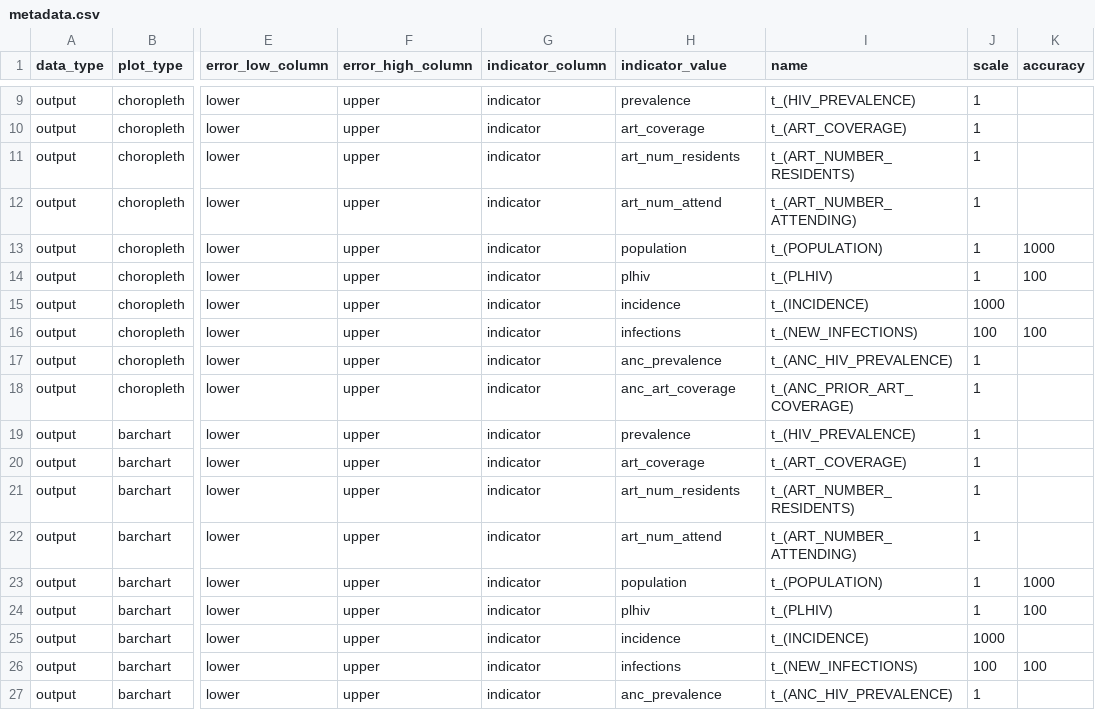
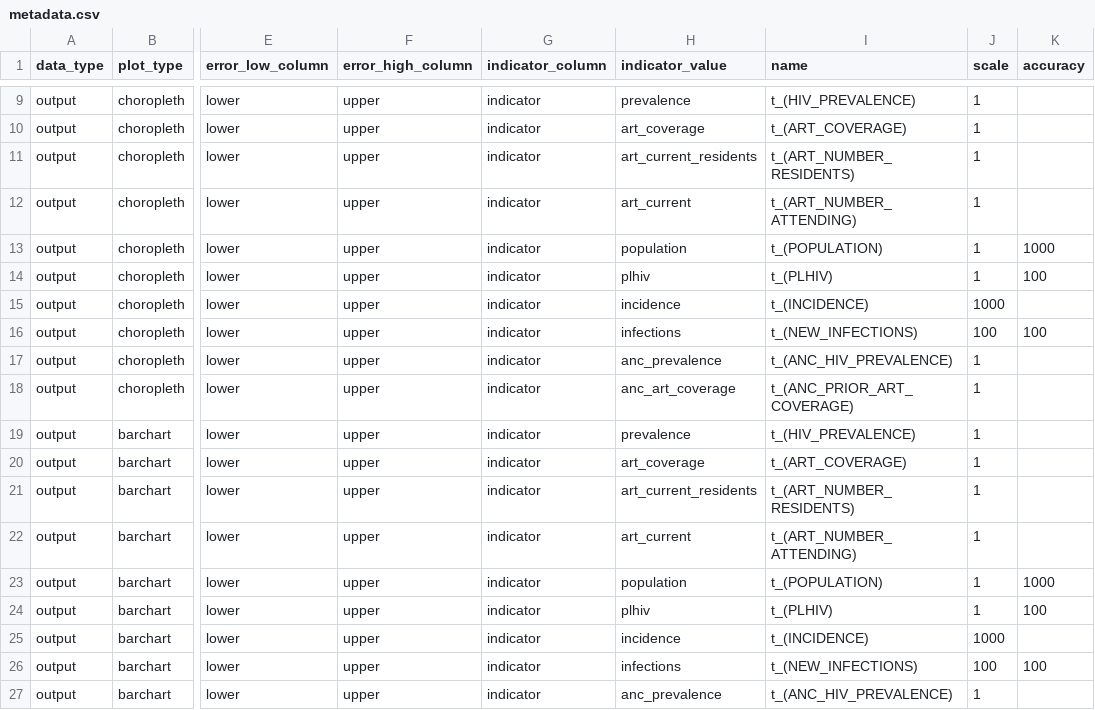
Before and after one commit to mrc-ide/naomi, a CSV file: inst/metadata/metadata.csv, drawn as a sheet; only a part is shown, gaps mark what is left out; the diff names each change by its address in the sheet, - before the commit and + after, or states it on an @@ line.

Commit message:
recode art_num_attend to art_current and art_num_residents to art_current_residents

```diff
--- a/inst/metadata/metadata.csv
+++ b/inst/metadata/metadata.csv
-H11 (indicator_value): art_num_residents
+H11 (indicator_value): art_current_residents
-H12 (indicator_value): art_num_attend
+H12 (indicator_value): art_current
-H21 (indicator_value): art_num_residents
+H21 (indicator_value): art_current_residents
-H22 (indicator_value): art_num_attend
+H22 (indicator_value): art_current
```
Also changed, not shown: 5 other files.
